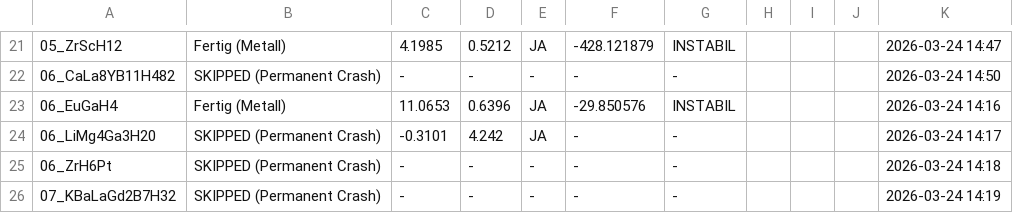
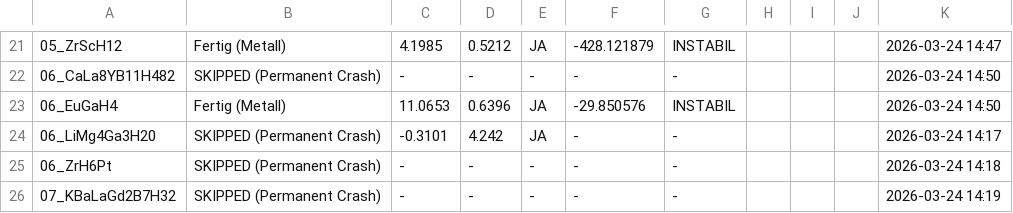
Before and after one commit to MarcoAndersohn/ZOS_Cloud_Compute, a CSV file: Final_Electronic_Check.csv, drawn as a sheet; only a part is shown, gaps mark what is left out; the diff names each change by its address in the sheet, - before the commit and + after, or states it on an @@ line.

```diff
--- a/Final_Electronic_Check.csv
+++ b/Final_Electronic_Check.csv
-K23: 2026-03-24 14:16
+K23: 2026-03-24 14:50
```
Also changed, not shown: 13 other files.
